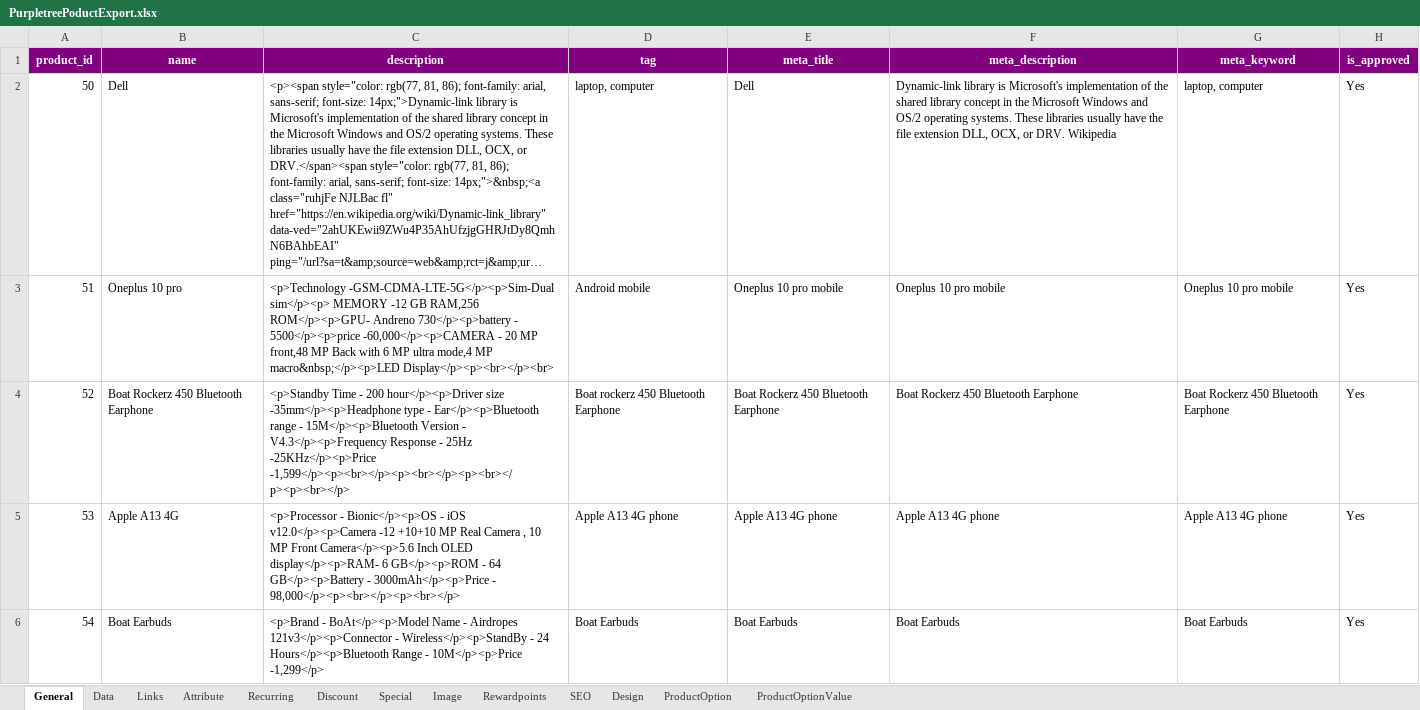
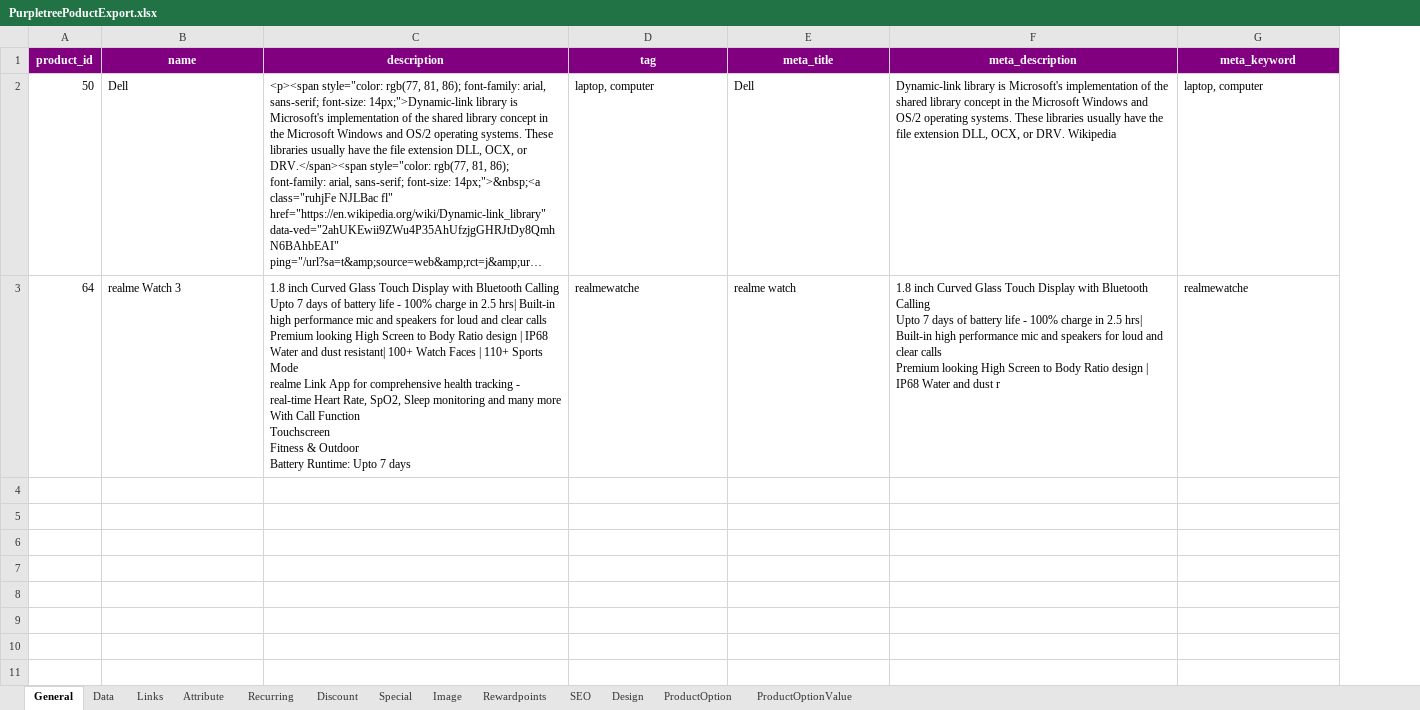
Before and after one commit to satya-me/opencart-3.0.3.8, an Excel workbook: system/library/purpletree_multivendor/export/PurpletreePoductExport.xlsx, sheet General, drawn as a sheet; long unchanged cells end in …; values as stored, in another font and other column widths than the file's, no borders; removed rows and columns are numbered as before the commit, all else as after; ↵ is a line break in a cell; the diff names each change by its address in the sheet, - before the commit and + after, or states it on an @@ line.

```diff
--- a/system/library/purpletree_multivendor/export/PurpletreePoductExport.xlsx (sheet General)
+++ b/system/library/purpletree_multivendor/export/PurpletreePoductExport.xlsx (sheet General)
-column H (is_approved), row 2: Yes
-row 3: 51 | Oneplus 10 pro | <p>Technology -GSM-CDMA-LTE-5G</p><p>Sim-Dual sim</p><p> MEMORY -12 GB RAM,256 ROM</p><p>GPU- Andreno 730</p><p>battery - 5500</p><p>price -60,000</p><p>CAMERA - 20 MP front,48 MP Back with 6 MP ultra mode,4 MP macro&nbsp;</p><p>LED Display</p><p><br></p><br> | Android mobile | Oneplus 10 pro mobile | Oneplus 10 pro mobile | Oneplus 10 pro mobile | Yes
-row 4: 52 | Boat Rockerz 450 Bluetooth Earphone | <p>Standby Time - 200 hour</p><p>Driver size -35mm</p><p>Headphone type - Ear</p><p>Bluetooth range - 15M</p><p>Bluetooth Version - V4.3</p><p>Frequency Response - 25Hz -25KHz</p><p>Price -1,599</p><p><br></p><p><br></p><p><br></p><p><br></p> | Boat rockerz 450 Bluetooth Earphone | Boat Rockerz 450 Bluetooth Earphone | Boat Rockerz 450 Bluetooth Earphone | Boat Rockerz 450 Bluetooth Earphone | Yes
-row 5: 53 | Apple A13 4G | <p>Processor - Bionic</p><p>OS - iOS v12.0</p><p>Camera -12 +10+10 MP Real Camera , 10 MP Front Camera</p><p>5.6 Inch OLED display</p><p>RAM- 6 GB</p><p>ROM - 64 GB</p><p>Battery - 3000mAh</p><p>Price - 98,000</p><p><br></p><p><br></p> | Apple A13 4G phone | Apple A13 4G phone | Apple A13 4G phone | Apple A13 4G phone | Yes
-row 6: 54 | Boat Earbuds | <p>Brand - BoAt</p><p>Model Name - Airdropes 121v3</p><p>Connector - Wireless</p><p>StandBy - 24 Hours</p><p>Bluetooth Range - 10M</p><p>Price -1,299</p> | Boat Earbuds | Boat Earbuds | Boat Earbuds | Boat Earbuds | Yes
+row 3: 64 | realme Watch 3 | 1.8 inch Curved Glass Touch Display with Bluetooth Calling ↵ Upto 7 days of battery life - 100% charge in 2.5 hrs| Built-in high performance mic and speakers for loud and clear calls ↵ Premium looking High Screen to Body Ratio design | IP68 Water and dust resistant| 100+ Watch Faces | 110+ Sports Mode ↵ realme Link App for comprehensive health tracking - real-time Heart Rate, SpO2, Sleep monitoring and many more ↵ With Call Function ↵ Touchscreen ↵ Fitness & Outdoor ↵ Battery Runtime: Upto 7 days | realmewatche | realme watch | 1.8 inch Curved Glass Touch Display with Bluetooth Calling ↵ Upto 7 days of battery life - 100% charge in 2.5 hrs| Built-in high performance mic and speakers for loud and clear calls ↵ Premium looking High Screen to Body Ratio design | IP68 Water and dust r | realmewatche
```
Also changed, not shown: sheet Data, sheet SEO, sheet Links, sheet Image, sheet Special, 4 other files.
